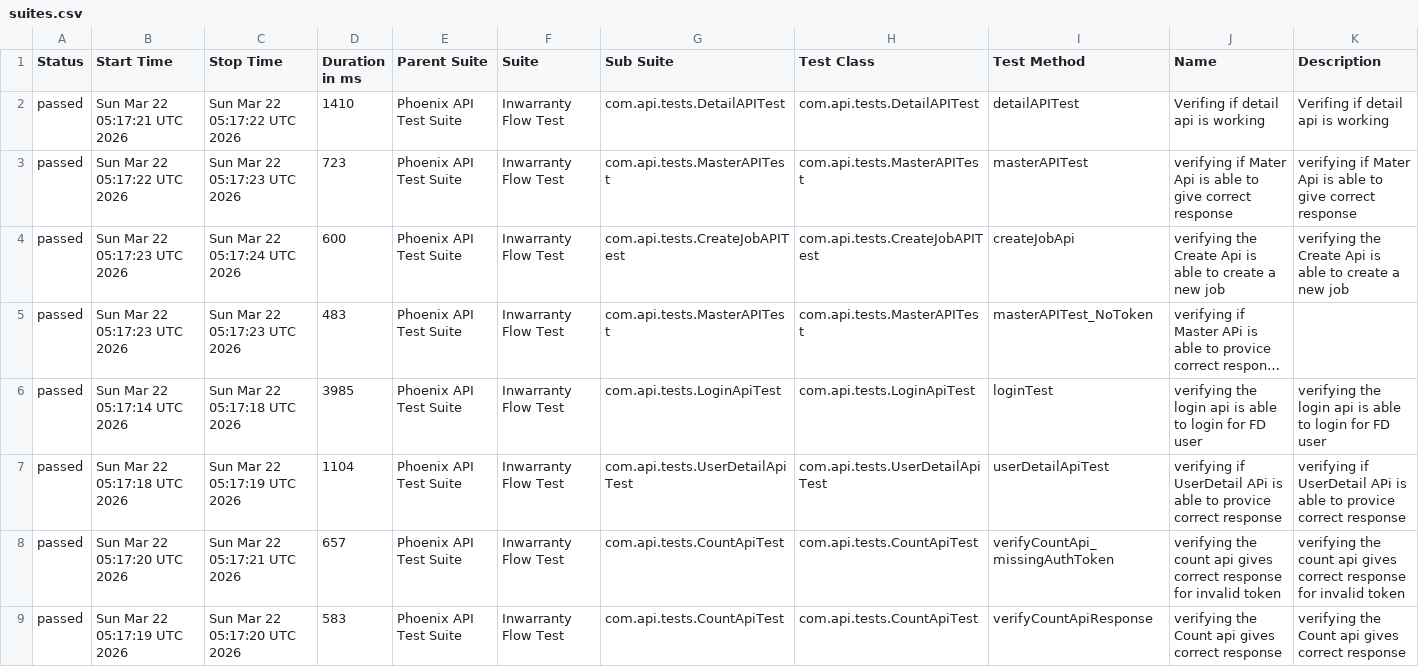
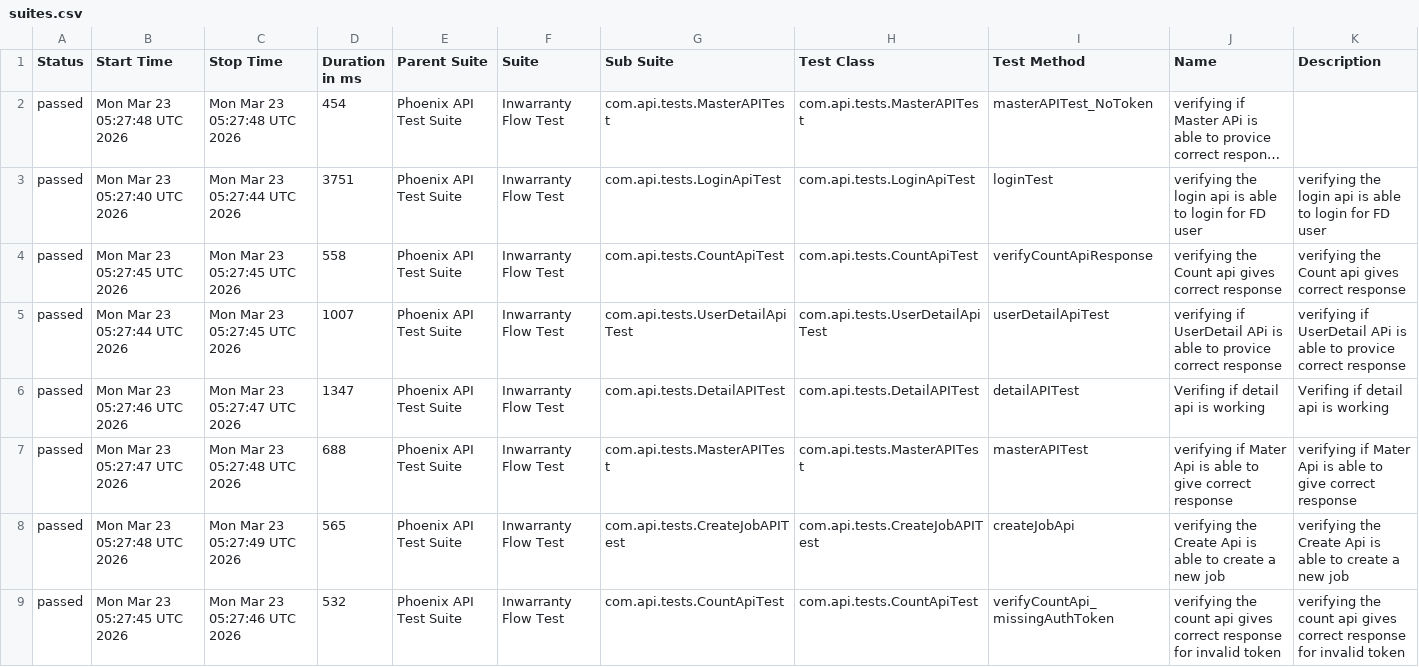
Before and after one commit to RanjaniManuel/PhoenixTestAutomationFramework, a CSV file: data/suites.csv, drawn as a sheet; long unchanged cells end in …; removed rows and columns are numbered as before the commit, all else as after; the diff names each change by its address in the sheet, - before the commit and + after, or states it on an @@ line.

```diff
--- a/data/suites.csv
+++ b/data/suites.csv
-row 2: passed | Sun Mar 22 05:17:21 UTC 2026 | Sun Mar 22 05:17:22 UTC 2026 | 1410 | Phoenix API Test Suite | Inwarranty Flow Test | com.api.tests.DetailAPITest | com.api.tests.DetailAPITest | detailAPITest | Verifing if detail api is working | Verifing if detail api is working
-row 3: passed | Sun Mar 22 05:17:22 UTC 2026 | Sun Mar 22 05:17:23 UTC 2026 | 723 | Phoenix API Test Suite | Inwarranty Flow Test | com.api.tests.MasterAPITest | com.api.tests.MasterAPITest | masterAPITest | verifying if Mater Api is able to give correct response | verifying if Mater Api is able to give correct response
-row 4: passed | Sun Mar 22 05:17:23 UTC 2026 | Sun Mar 22 05:17:24 UTC 2026 | 600 | Phoenix API Test Suite | Inwarranty Flow Test | com.api.tests.CreateJobAPITest | com.api.tests.CreateJobAPITest | createJobApi | verifying the Create Api is able to create a new job | verifying the Create Api is able to create a new job
-B2 (Start Time): Sun Mar 22 05:17:23 UTC 2026
+B2 (Start Time): Mon Mar 23 05:27:48 UTC 2026
-C2 (Stop Time): Sun Mar 22 05:17:23 UTC 2026
+C2 (Stop Time): Mon Mar 23 05:27:48 UTC 2026
-D2 (Duration in ms): 483
+D2 (Duration in ms): 454
-B3 (Start Time): Sun Mar 22 05:17:14 UTC 2026
+B3 (Start Time): Mon Mar 23 05:27:40 UTC 2026
-C3 (Stop Time): Sun Mar 22 05:17:18 UTC 2026
+C3 (Stop Time): Mon Mar 23 05:27:44 UTC 2026
-D3 (Duration in ms): 3985
+D3 (Duration in ms): 3751
+row 4: passed | Mon Mar 23 05:27:45 UTC 2026 | Mon Mar 23 05:27:45 UTC 2026 | 558 | Phoenix API Test Suite | Inwarranty Flow Test | com.api.tests.CountApiTest | com.api.tests.CountApiTest | verifyCountApiResponse | verifying the Count api gives correct response | verifying the Count api gives correct response
-B5 (Start Time): Sun Mar 22 05:17:18 UTC 2026
+B5 (Start Time): Mon Mar 23 05:27:44 UTC 2026
-C5 (Stop Time): Sun Mar 22 05:17:19 UTC 2026
+C5 (Stop Time): Mon Mar 23 05:27:45 UTC 2026
-D5 (Duration in ms): 1104
+D5 (Duration in ms): 1007
+row 6: passed | Mon Mar 23 05:27:46 UTC 2026 | Mon Mar 23 05:27:47 UTC 2026 | 1347 | Phoenix API Test Suite | Inwarranty Flow Test | com.api.tests.DetailAPITest | com.api.tests.DetailAPITest | detailAPITest | Verifing if detail api is working | Verifing if detail api is working
-B7 (Start Time): Sun Mar 22 05:17:20 UTC 2026
+B7 (Start Time): Mon Mar 23 05:27:47 UTC 2026
-C7 (Stop Time): Sun Mar 22 05:17:21 UTC 2026
+C7 (Stop Time): Mon Mar 23 05:27:48 UTC 2026
-D7 (Duration in ms): 657
+D7 (Duration in ms): 688
-G7 (Sub Suite): com.api.tests.CountApiTest
+G7 (Sub Suite): com.api.tests.MasterAPITest
-H7 (Test Class): com.api.tests.CountApiTest
+H7 (Test Class): com.api.tests.MasterAPITest
-I7 (Test Method): verifyCountApi_missingAuthToken
+I7 (Test Method): masterAPITest
-J7 (Name): verifying the count api gives correct response for invalid token
+J7 (Name): verifying if Mater Api is able to give correct response
-K7 (Description): verifying the count api gives correct response for invalid token
+K7 (Description): verifying if Mater Api is able to give correct response
+row 8: passed | Mon Mar 23 05:27:48 UTC 2026 | Mon Mar 23 05:27:49 UTC 2026 | 565 | Phoenix API Test Suite | Inwarranty Flow Test | com.api.tests.CreateJobAPITest | com.api.tests.CreateJobAPITest | createJobApi | verifying the Create Api is able to create a new job | verifying the Create Api is able to create a new job
-B9 (Start Time): Sun Mar 22 05:17:19 UTC 2026
+B9 (Start Time): Mon Mar 23 05:27:45 UTC 2026
-C9 (Stop Time): Sun Mar 22 05:17:20 UTC 2026
+C9 (Stop Time): Mon Mar 23 05:27:46 UTC 2026
-D9 (Duration in ms): 583
+D9 (Duration in ms): 532
-I9 (Test Method): verifyCountApiResponse
+I9 (Test Method): verifyCountApi_missingAuthToken
-J9 (Name): verifying the Count api gives correct response
+J9 (Name): verifying the count api gives correct response for invalid token
-K9 (Description): verifying the Count api gives correct response
+K9 (Description): verifying the count api gives correct response for invalid token
```
Also changed, not shown: data/behaviors.csv, 50 other files.
